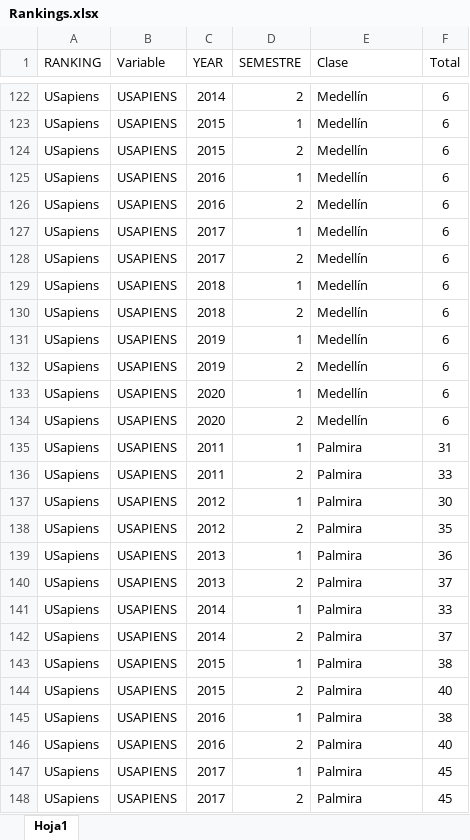
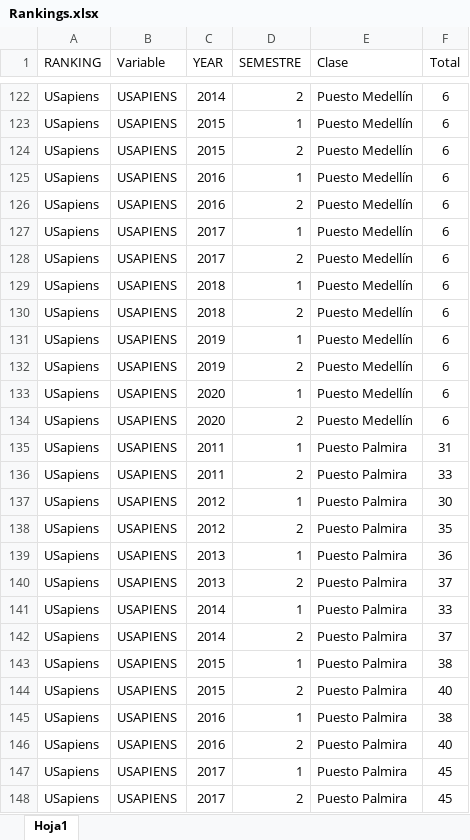
Before and after one commit to estadisticaun/PaginaDNPE, an Excel workbook: Datos/Rankings.xlsx, sheet Hoja1, drawn as a sheet; only a part is shown, gaps mark what is left out; values as stored, in another font and other column widths than the file's, no borders; the diff covers the shown part only; the diff names each change by its address in the sheet, - before the commit and + after, or states it on an @@ line.

```diff
--- a/Datos/Rankings.xlsx (sheet Hoja1)
+++ b/Datos/Rankings.xlsx (sheet Hoja1)
-E122:E134 (Clase): Medellín
+E122:E134 (Clase): Puesto Medellín
-E135:E148 (Clase): Palmira
+E135:E148 (Clase): Puesto Palmira
```
Also changed, not shown: 33 edited cells elsewhere in this sheet, 15 other files.
